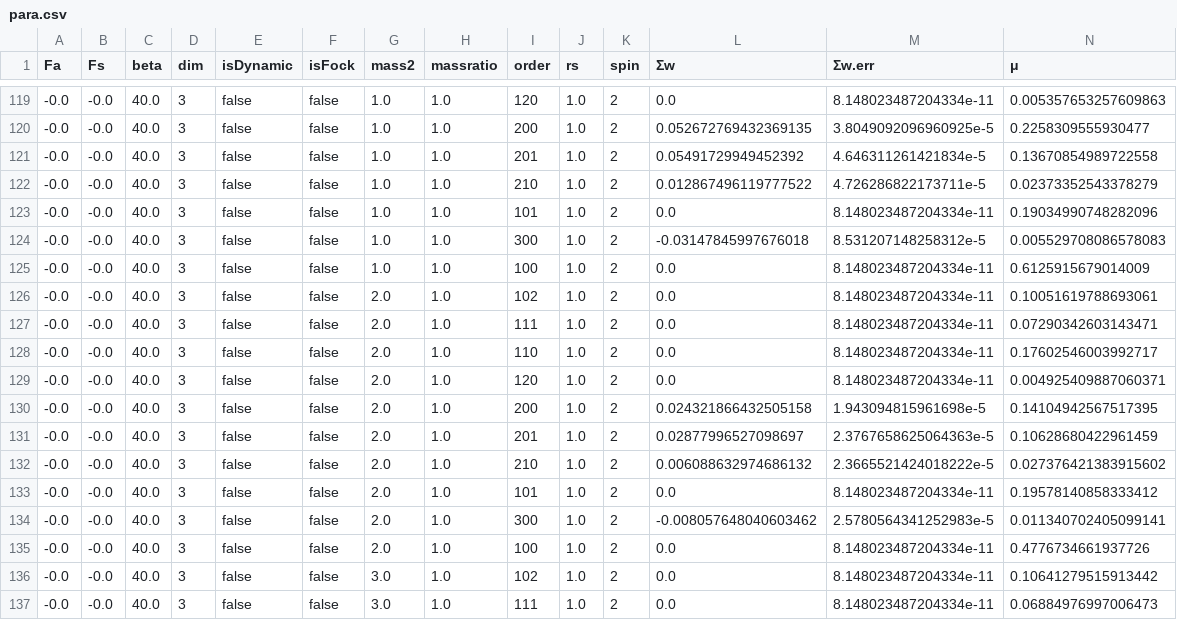
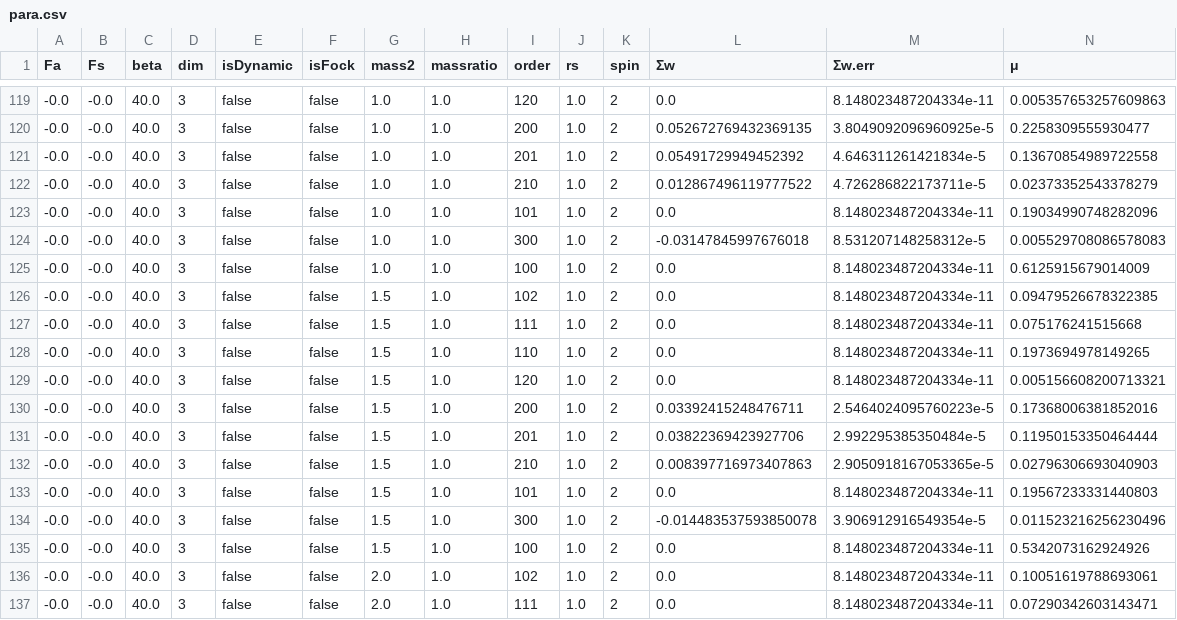
Before and after one commit to dcerkoney/SOSEM.jl, a CSV file: examples/counterterms/para.csv, drawn as a sheet; only a part is shown, gaps mark what is left out; the shorter side is filled out with more unchanged rows; rows hold the shown columns only; the diff names each change by its address in the sheet, - before the commit and + after, or states it on an @@ line.

```diff
--- a/examples/counterterms/para.csv
+++ b/examples/counterterms/para.csv
+row 126: -0.0 | -0.0 | 40.0 | 3 | false | false | 1.5 | 1.0 | 102 | 1.0 | 2 | 0.0 | 8.148023487204334e-11 | 0.09479526678322385
+row 127: -0.0 | -0.0 | 40.0 | 3 | false | false | 1.5 | 1.0 | 111 | 1.0 | 2 | 0.0 | 8.148023487204334e-11 | 0.075176241515668
+row 128: -0.0 | -0.0 | 40.0 | 3 | false | false | 1.5 | 1.0 | 110 | 1.0 | 2 | 0.0 | 8.148023487204334e-11 | 0.1973694978149265
+row 129: -0.0 | -0.0 | 40.0 | 3 | false | false | 1.5 | 1.0 | 120 | 1.0 | 2 | 0.0 | 8.148023487204334e-11 | 0.005156608200713321
+row 130: -0.0 | -0.0 | 40.0 | 3 | false | false | 1.5 | 1.0 | 200 | 1.0 | 2 | 0.03392415248476711 | 2.5464024095760223e-5 | 0.17368006381852016
+row 131: -0.0 | -0.0 | 40.0 | 3 | false | false | 1.5 | 1.0 | 201 | 1.0 | 2 | 0.03822369423927706 | 2.992295385350484e-5 | 0.11950153350464444
+row 132: -0.0 | -0.0 | 40.0 | 3 | false | false | 1.5 | 1.0 | 210 | 1.0 | 2 | 0.008397716973407863 | 2.9050918167053365e-5 | 0.02796306693040903
+row 133: -0.0 | -0.0 | 40.0 | 3 | false | false | 1.5 | 1.0 | 101 | 1.0 | 2 | 0.0 | 8.148023487204334e-11 | 0.19567233331440803
+row 134: -0.0 | -0.0 | 40.0 | 3 | false | false | 1.5 | 1.0 | 300 | 1.0 | 2 | -0.014483537593850078 | 3.906912916549354e-5 | 0.011523216256230496
+row 135: -0.0 | -0.0 | 40.0 | 3 | false | false | 1.5 | 1.0 | 100 | 1.0 | 2 | 0.0 | 8.148023487204334e-11 | 0.5342073162924926
```
Also changed, not shown: 5 other files.
